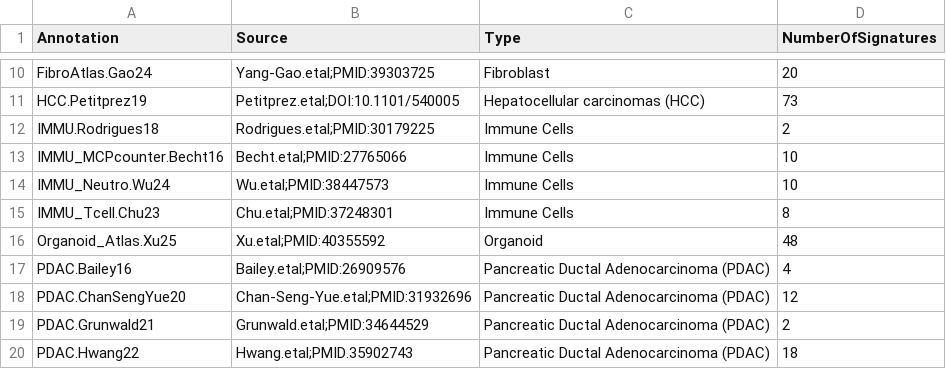
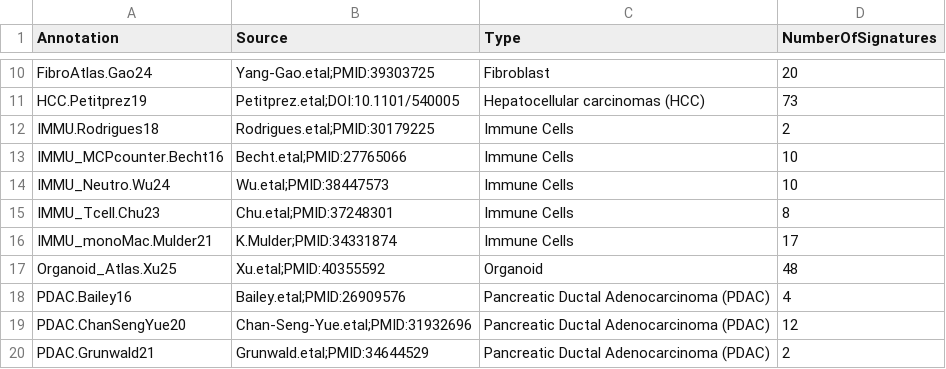
Before and after one commit to GeNeHetX/CancerRNASig, a CSV file: data-raw/sigs_summary.csv, drawn as a sheet; only a part is shown, gaps mark what is left out; the shorter side is filled out with more unchanged rows; the diff names each change by its address in the sheet, - before the commit and + after, or states it on an @@ line.

Commit message:
Adding mono&Macro signatures from Mulder

```diff
--- a/data-raw/sigs_summary.csv
+++ b/data-raw/sigs_summary.csv
+row 16: IMMU_monoMac.Mulder21 | K.Mulder;PMID:34331874 | Immune Cells | 17
```
Also changed, not shown: 5 other files.
